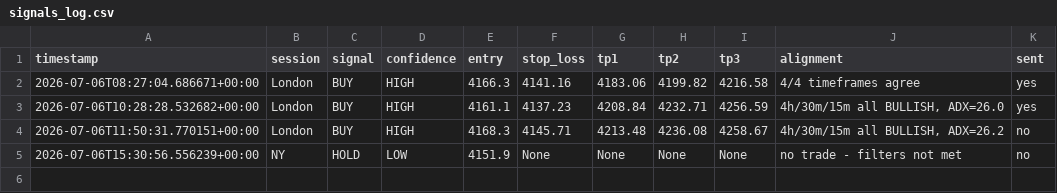
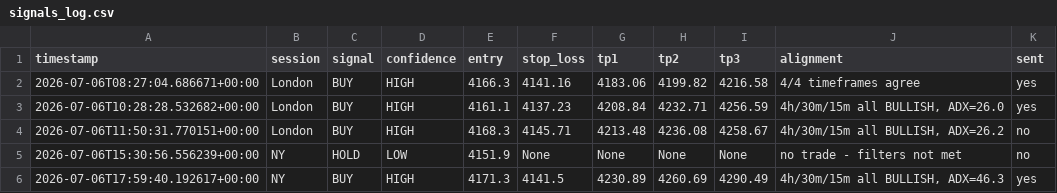
Before and after one commit to tinomtakiwa/xauusd-trading-signals, a CSV file: signals_log.csv, drawn as a sheet.

```diff
--- a/signals_log.csv
+++ b/signals_log.csv
@@ -5 +5,2 @@ timestamp,session,signal,confidence,entry,stop_loss,tp1,tp2,tp3,alignment,sent
 2026-07-06T15:30:56.556239+00:00,NY,HOLD,LOW,4151.9,None,None,None,None,"no trade - filters not met",no
+2026-07-06T17:59:40.192617+00:00,NY,BUY,HIGH,4171.3,4141.5,4230.89,4260.69,4290.49,"4h/30m/15m all BULLISH, ADX=46.3",yes
```
Also changed, not shown: 1 other file.
